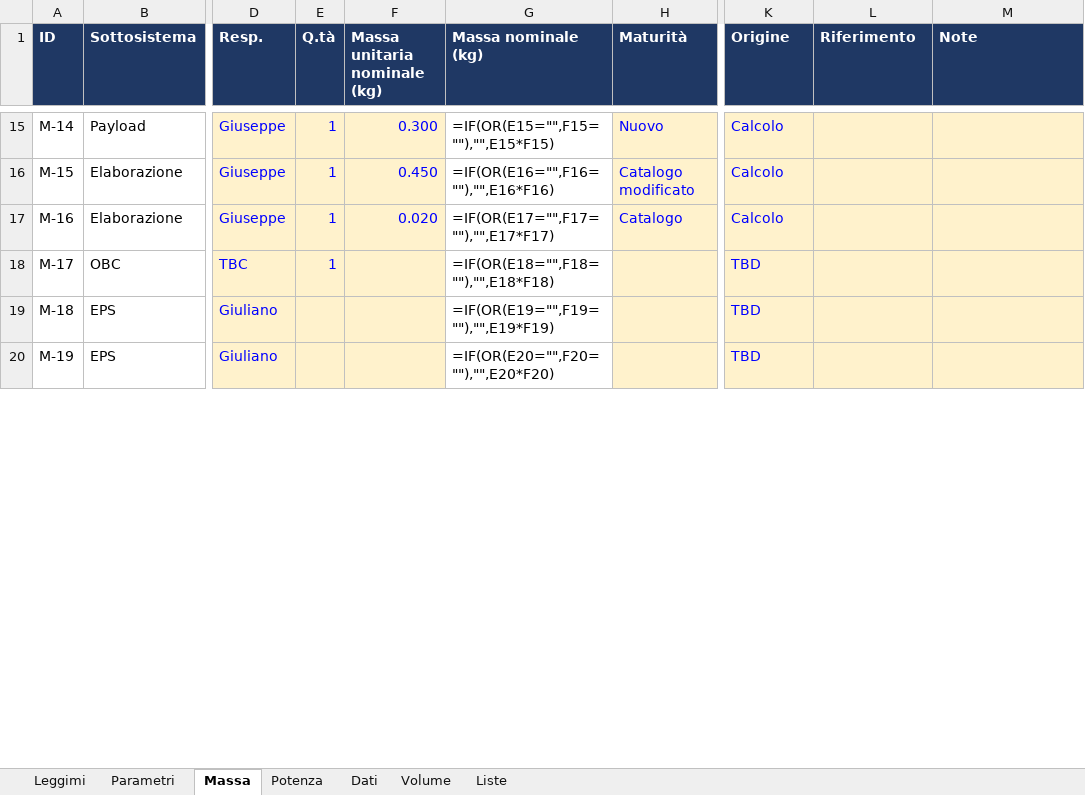
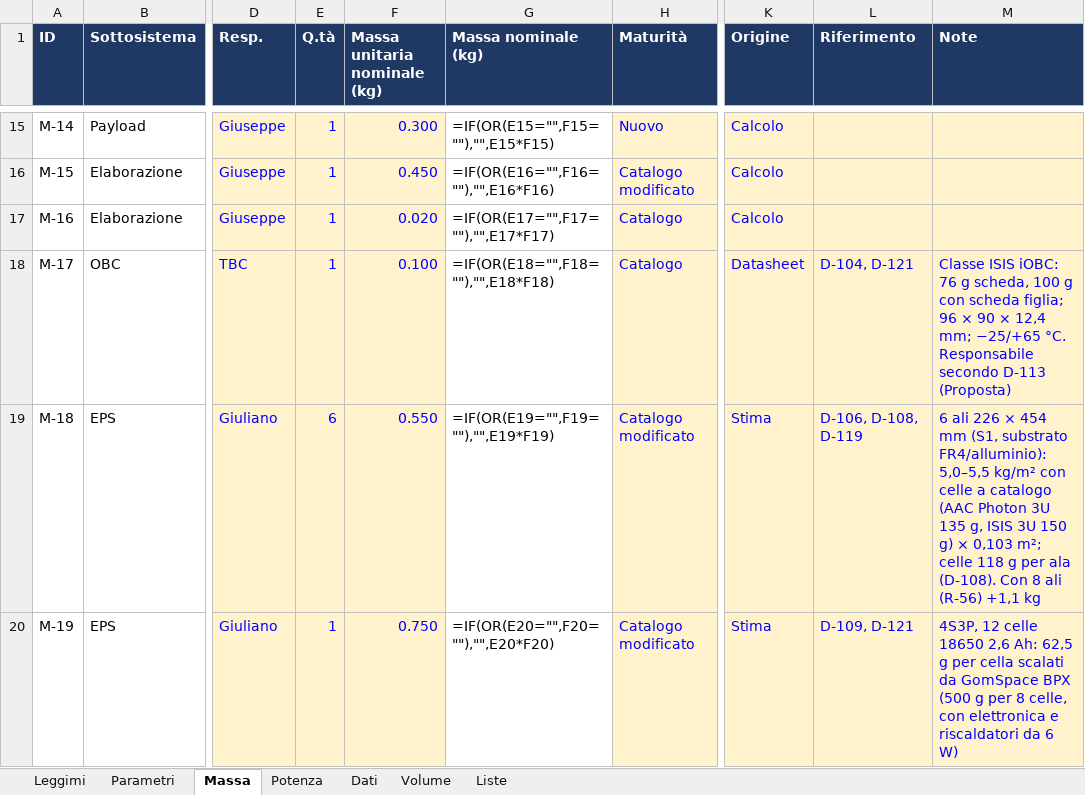
Before and after one commit to GiulianoPennacchioJ/PULSE-16u-cubesat, an Excel workbook: PULSE_Budget_FaseA.xlsx, sheet Massa, drawn as a sheet; only a part is shown, gaps mark what is left out; values as stored, in another font and other column widths than the file's, no borders; formulas without a stored value are shown as written; the diff covers the shown part only; the diff names each change by its address in the sheet, - before the commit and + after, or states it on an @@ line.

Commit message:
Update PULSE_Budget_FaseA.xlsx

```diff
--- a/PULSE_Budget_FaseA.xlsx (sheet Massa)
+++ b/PULSE_Budget_FaseA.xlsx (sheet Massa)
-F18 (Massa unitaria nominale (kg)): (empty)
+F18 (Massa unitaria nominale (kg)): 0.100
-H18 (Maturità): (empty)
+H18 (Maturità): Catalogo
-K18 (Origine): TBD
+K18 (Origine): Datasheet
-L18 (Riferimento): (empty)
+L18 (Riferimento): D-104, D-121
-M18 (Note): (empty)
+M18 (Note): Classe ISIS iOBC: 76 g scheda, 100 g con scheda figlia; 96 × 90 × 12,4 mm; −25/+65 °C. Responsabile secondo D-113 (Proposta)
-E19 (Q.tà): (empty)
+E19 (Q.tà): 6
-F19 (Massa unitaria nominale (kg)): (empty)
+F19 (Massa unitaria nominale (kg)): 0.550
-H19:H20 (Maturità): (empty)
+H19:H20 (Maturità): Catalogo modificato
-K19:K20 (Origine): TBD
+K19:K20 (Origine): Stima
-L19 (Riferimento): (empty)
+L19 (Riferimento): D-106, D-108, D-119
-M19 (Note): (empty)
+M19 (Note): 6 ali 226 × 454 mm (S1, substrato FR4/alluminio): 5,0–5,5 kg/m² con celle a catalogo (AAC Photon 3U 135 g, ISIS 3U 150 g) × 0,103 m²; celle 118 g per ala (D-108). Con 8 ali (R-56) +1,1 kg
-E20 (Q.tà): (empty)
+E20 (Q.tà): 1
-F20 (Massa unitaria nominale (kg)): (empty)
+F20 (Massa unitaria nominale (kg)): 0.750
-L20 (Riferimento): (empty)
+L20 (Riferimento): D-109, D-121
-M20 (Note): (empty)
+M20 (Note): 4S3P, 12 celle 18650 2,6 Ah: 62,5 g per cella scalati da GomSpace BPX (500 g per 8 celle, con elettronica e riscaldatori da 6 W)
```
Also changed, not shown: 16 edited cells elsewhere in this sheet, sheet Volume.
